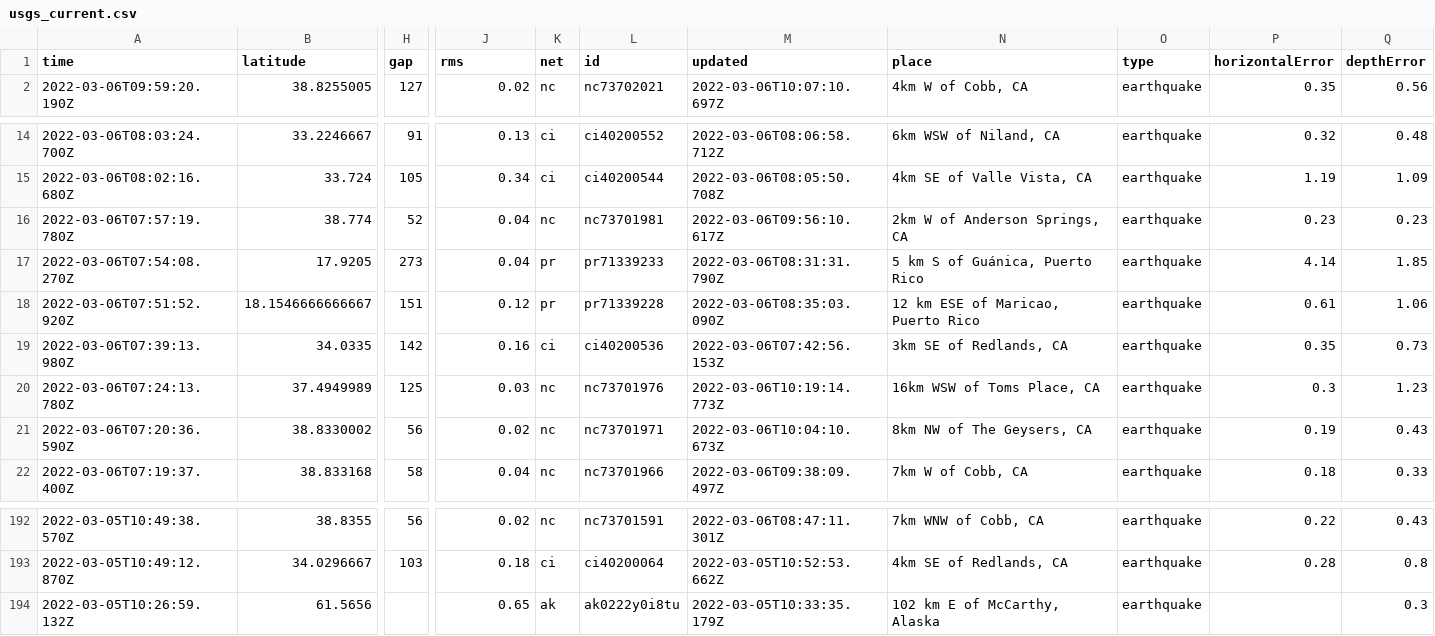
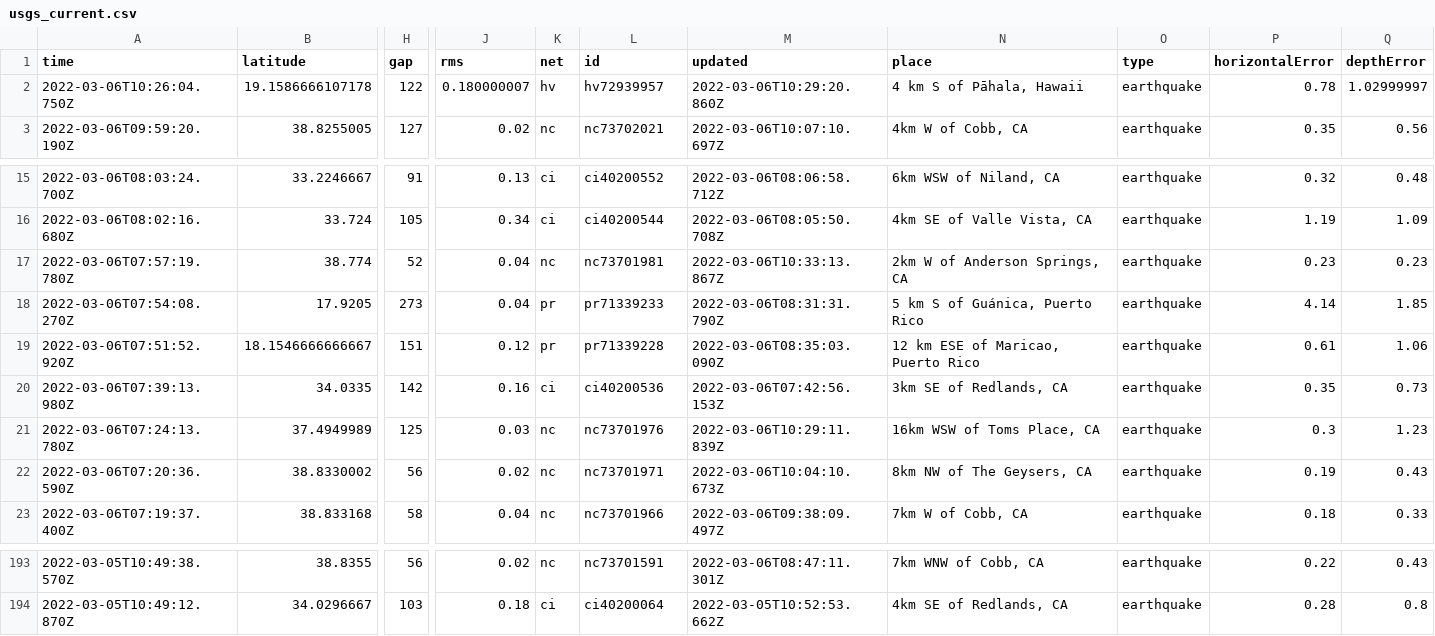
Before and after one commit to aadittambe/actions-pipeline, a CSV file: usgs_current.csv, drawn as a sheet; only a part is shown, gaps mark what is left out; removed rows and columns are numbered as before the commit, all else as after; rows hold the shown columns only; the diff names each change by its address in the sheet, - before the commit and + after, or states it on an @@ line.

```diff
--- a/usgs_current.csv
+++ b/usgs_current.csv
+row 2: 2022-03-06T10:26:04.750Z | 19.1586666107178 | 122 | 0.180000007 | hv | hv72939957 | 2022-03-06T10:29:20.860Z | 4 km S of Pāhala, Hawaii | earthquake | 0.78 | 1.02999997
-M17 (updated): 2022-03-06T09:56:10.617Z
+M17 (updated): 2022-03-06T10:33:13.867Z
-M21 (updated): 2022-03-06T10:19:14.773Z
+M21 (updated): 2022-03-06T10:29:11.839Z
-row 194: 2022-03-05T10:26:59.132Z | 61.5656 |  | 0.65 | ak | ak0222y0i8tu | 2022-03-05T10:33:35.179Z | 102 km E of McCarthy, Alaska | earthquake |  | 0.3
```
Also changed, not shown: usgs_main.csv.
